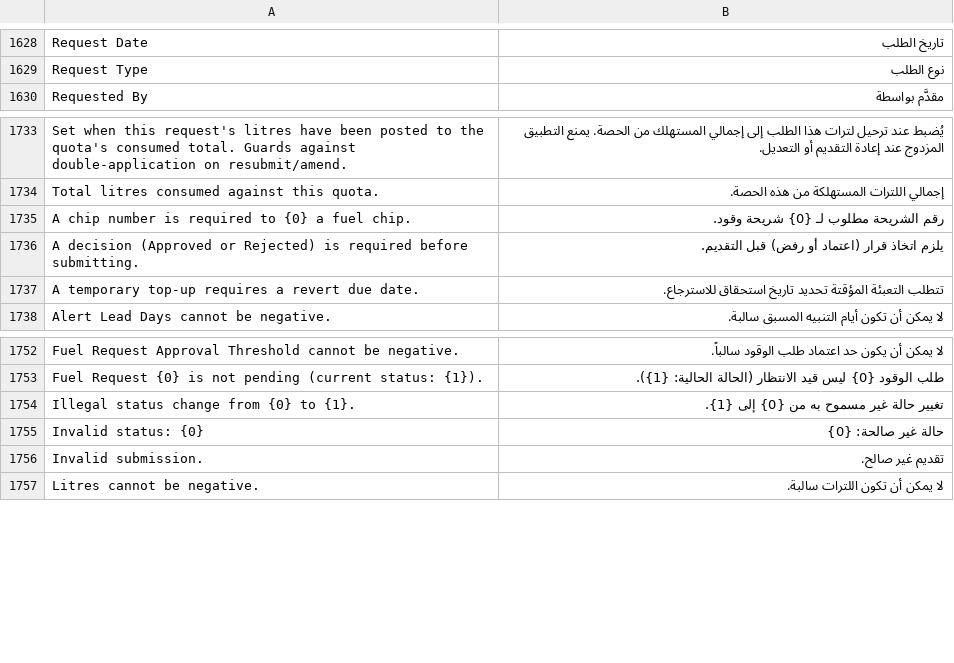
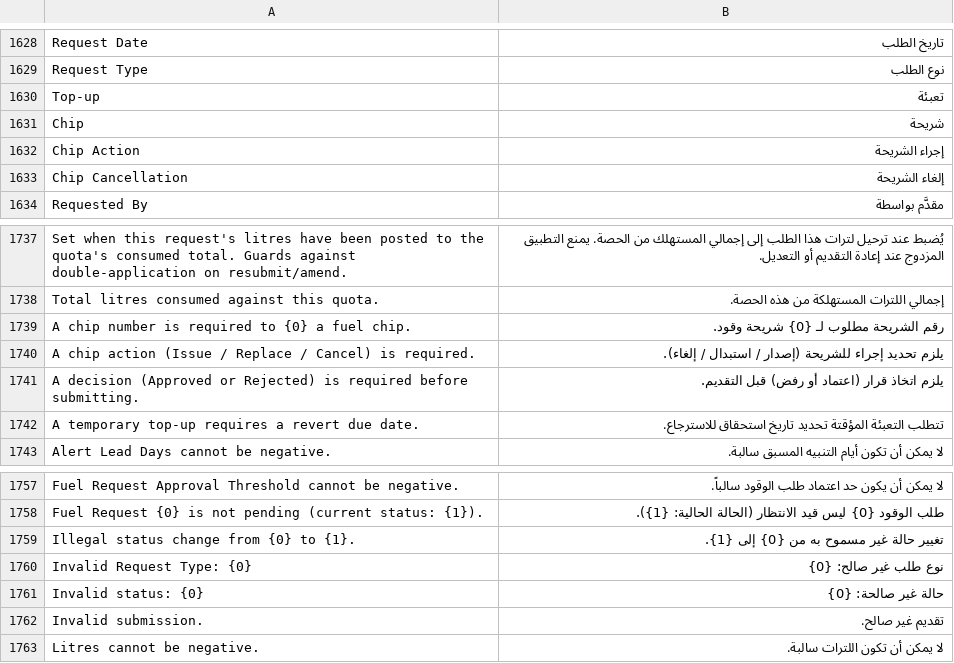
Before and after one commit to iabodysa/apex, a CSV file: apex_habitat/translations/ar.csv, drawn as a sheet; only a part is shown, gaps mark what is left out.

```diff
--- a/apex_habitat/translations/ar.csv
+++ b/apex_habitat/translations/ar.csv
@@ -1629,2 +1629,6 @@ Request Date,تاريخ الطلب
 Request Type,نوع الطلب
+Top-up,تعبئة
+Chip,شريحة
+Chip Action,إجراء الشريحة
+Chip Cancellation,إلغاء الشريحة
 Requested By,مقدَّم بواسطة
@@ -1735,2 +1739,3 @@ Total litres consumed against this quota.,إجمالي اللترات المست
 A chip number is required to {0} a fuel chip.,رقم الشريحة مطلوب لـ {0} شريحة وقود.
+A chip action (Issue / Replace / Cancel) is required.,يلزم تحديد إجراء للشريحة (إصدار / استبدال / إلغاء).
 A decision (Approved or Rejected) is required before submitting.,يلزم اتخاذ قرار (اعتماد أو رفض) قبل التقديم.
@@ -1754,2 +1759,3 @@ Fuel Request {0} is not pending (current status: {1}).,طلب الوقود {0}
 Illegal status change from {0} to {1}.,تغيير حالة غير مسموح به من {0} إلى {1}.
+Invalid Request Type: {0},نوع طلب غير صالح: {0}
 Invalid status: {0},حالة غير صالحة: {0}
```
Also changed, not shown: 23 other files.
